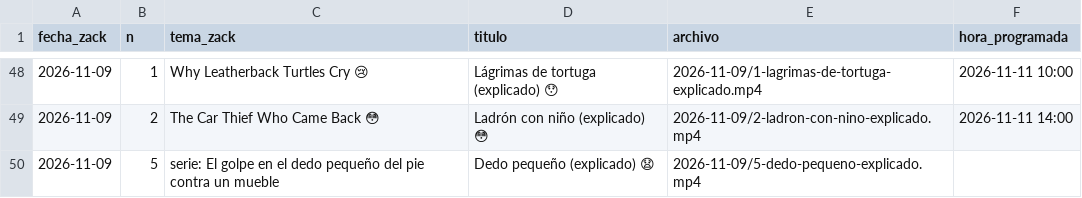
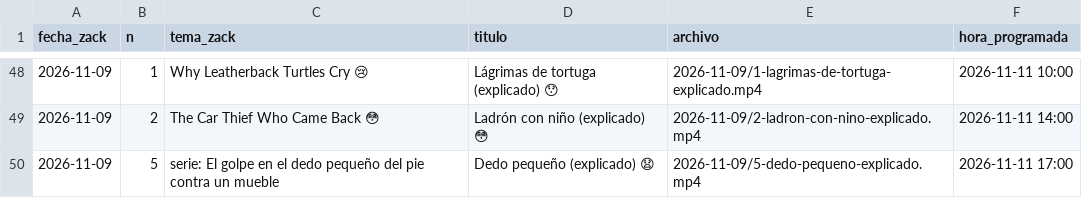
Before and after one commit to amaliogigu/reels-publicos, a TSV file: hechos.tsv, drawn as a sheet; only a part is shown, gaps mark what is left out.

```diff
--- a/hechos.tsv
+++ b/hechos.tsv
@@ -49,2 +49,2 @@ fecha_zack	n	tema_zack	titulo	archivo	hora_programada
 2026-11-09	2	The Car Thief Who Came Back 😳	Ladrón con niño (explicado) 😳	2026-11-09/2-ladron-con-nino-explicado.mp4	2026-11-11 14:00
-2026-11-09	5	serie: El golpe en el dedo pequeño del pie contra un mueble	Dedo pequeño (explicado) 😧	2026-11-09/5-dedo-pequeno-explicado.mp4	
+2026-11-09	5	serie: El golpe en el dedo pequeño del pie contra un mueble	Dedo pequeño (explicado) 😧	2026-11-09/5-dedo-pequeno-explicado.mp4	2026-11-11 17:00
```
